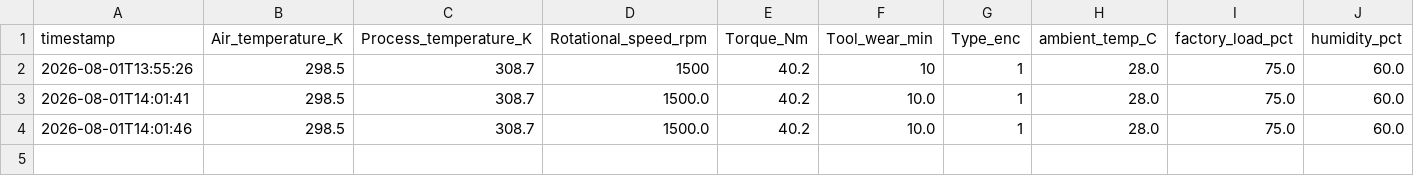
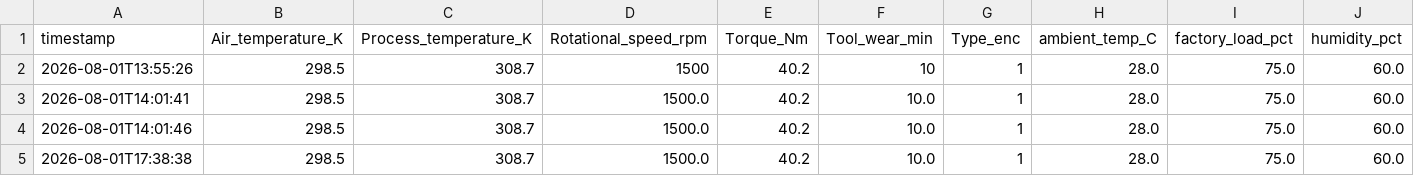
Before and after one commit to tarunsaxena2/working, a CSV file: logs/predictions_log.csv, drawn as a sheet; only a part is shown; rows hold the shown columns only; the diff names each change by its address in the sheet, - before the commit and + after, or states it on an @@ line.

```diff
--- a/logs/predictions_log.csv
+++ b/logs/predictions_log.csv
+row 5: 2026-08-01T17:38:38 | 298.5 | 308.7 | 1500.0 | 40.2 | 10.0 | 1 | 28.0 | 75.0 | 60.0
```
